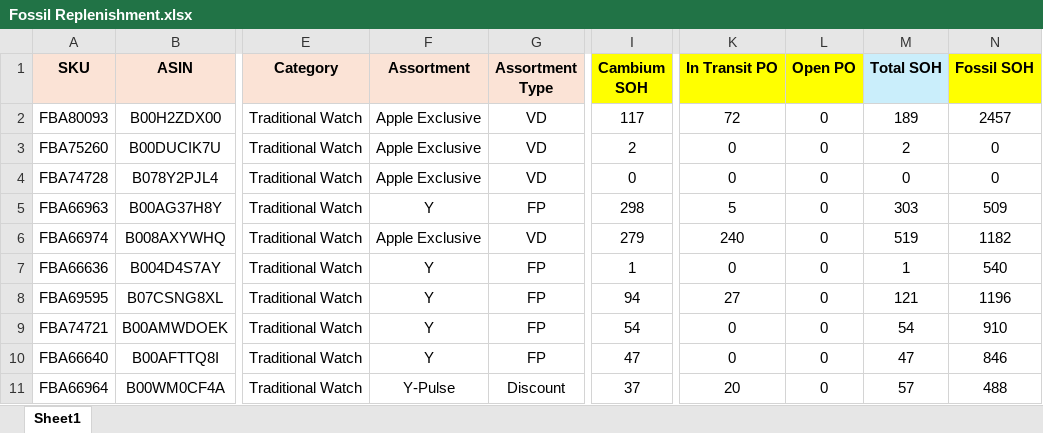
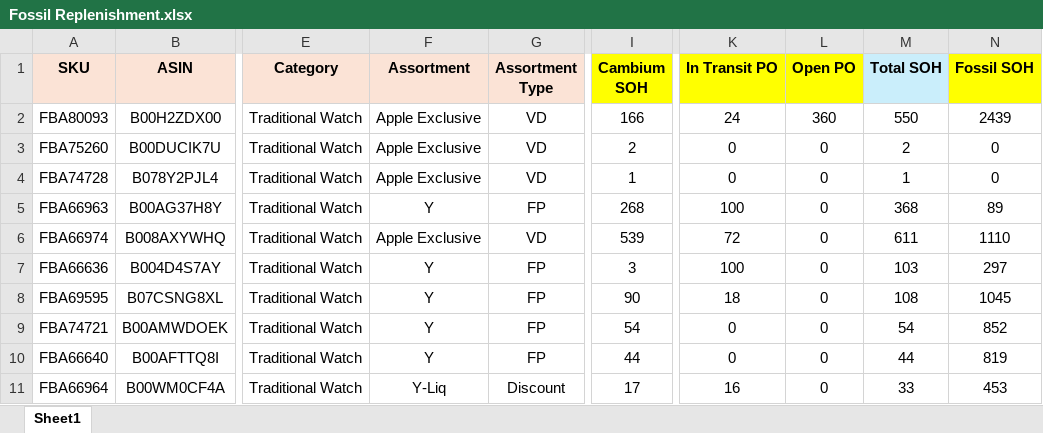
Before and after one commit to nitesh-lang/am-replenishment, an Excel workbook: data/input/Fossil Replenishment/Fossil Replenishment.xlsx, sheet Sheet1, drawn as a sheet; only a part is shown, gaps mark what is left out; values as stored, in another font and other column widths than the file's, no borders; conditional formats not drawn; the diff covers the shown part only; the diff names each change by its address in the sheet, - before the commit and + after, or states it on an @@ line.

Commit message:
Update Fossil replenishment data, WM and Nexlev inventory snapshots

```diff
--- a/data/input/Fossil Replenishment/Fossil Replenishment.xlsx (sheet Sheet1)
+++ b/data/input/Fossil Replenishment/Fossil Replenishment.xlsx (sheet Sheet1)
-I2 (Cambium SOH): 117
+I2 (Cambium SOH): 166
-K2 (In Transit PO): 72
+K2 (In Transit PO): 24
-L2 (Open PO): 0
+L2 (Open PO): 360
-M2 (Total SOH): 189
+M2 (Total SOH): 550
-N2 (Fossil SOH): 2457
+N2 (Fossil SOH): 2439
-I4 (Cambium SOH): 0
+I4 (Cambium SOH): 1
-M4 (Total SOH): 0
+M4 (Total SOH): 1
-I5 (Cambium SOH): 298
+I5 (Cambium SOH): 268
-K5 (In Transit PO): 5
+K5 (In Transit PO): 100
-M5 (Total SOH): 303
+M5 (Total SOH): 368
-N5 (Fossil SOH): 509
+N5 (Fossil SOH): 89
-I6 (Cambium SOH): 279
+I6 (Cambium SOH): 539
-K6 (In Transit PO): 240
+K6 (In Transit PO): 72
-M6 (Total SOH): 519
+M6 (Total SOH): 611
-N6 (Fossil SOH): 1182
+N6 (Fossil SOH): 1110
-I7 (Cambium SOH): 1
+I7 (Cambium SOH): 3
-K7 (In Transit PO): 0
+K7 (In Transit PO): 100
-M7 (Total SOH): 1
+M7 (Total SOH): 103
-N7 (Fossil SOH): 540
+N7 (Fossil SOH): 297
-I8 (Cambium SOH): 94
+I8 (Cambium SOH): 90
-K8 (In Transit PO): 27
+K8 (In Transit PO): 18
-M8 (Total SOH): 121
+M8 (Total SOH): 108
-N8 (Fossil SOH): 1196
+N8 (Fossil SOH): 1045
-N9 (Fossil SOH): 910
+N9 (Fossil SOH): 852
-I10 (Cambium SOH): 47
+I10 (Cambium SOH): 44
-M10 (Total SOH): 47
+M10 (Total SOH): 44
-N10 (Fossil SOH): 846
+N10 (Fossil SOH): 819
-F11 (Assortment): Y-Pulse
+F11 (Assortment): Y-Liq
-I11 (Cambium SOH): 37
+I11 (Cambium SOH): 17
-K11 (In Transit PO): 20
+K11 (In Transit PO): 16
-M11 (Total SOH): 57
+M11 (Total SOH): 33
-N11 (Fossil SOH): 488
+N11 (Fossil SOH): 453
```
Also changed, not shown: 10 added rows, 683 edited cells and cell formats elsewhere in this sheet, data/input/Inventory_snapshot_WM.xlsx, data/input/inventory_snapshot_nexlev.xlsx, 5 other files.
